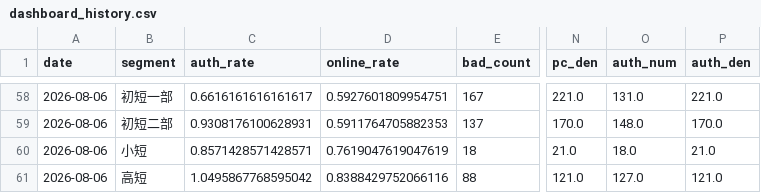
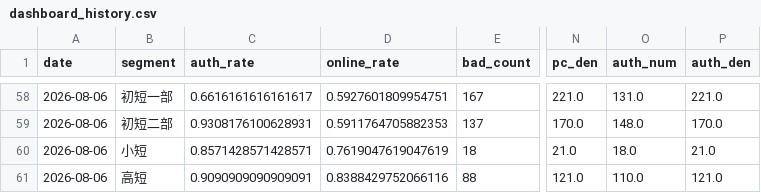
Before and after one commit to zoeyzhou111/fengling-dashboard, a CSV file: dashboard_history.csv, drawn as a sheet; only a part is shown, gaps mark what is left out; the diff names each change by its address in the sheet, - before the commit and + after, or states it on an @@ line.

```diff
--- a/dashboard_history.csv
+++ b/dashboard_history.csv
-C61 (auth_rate): 1.0495867768595042
+C61 (auth_rate): 0.9090909090909091
-O61 (auth_num): 127.0
+O61 (auth_num): 110.0
```
Also changed, not shown: 9 other files.
